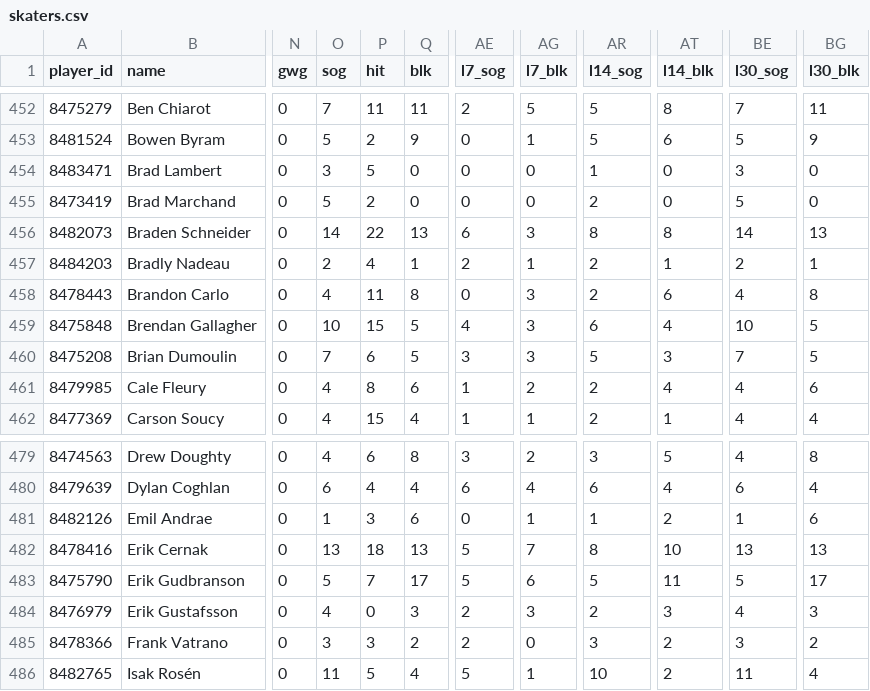
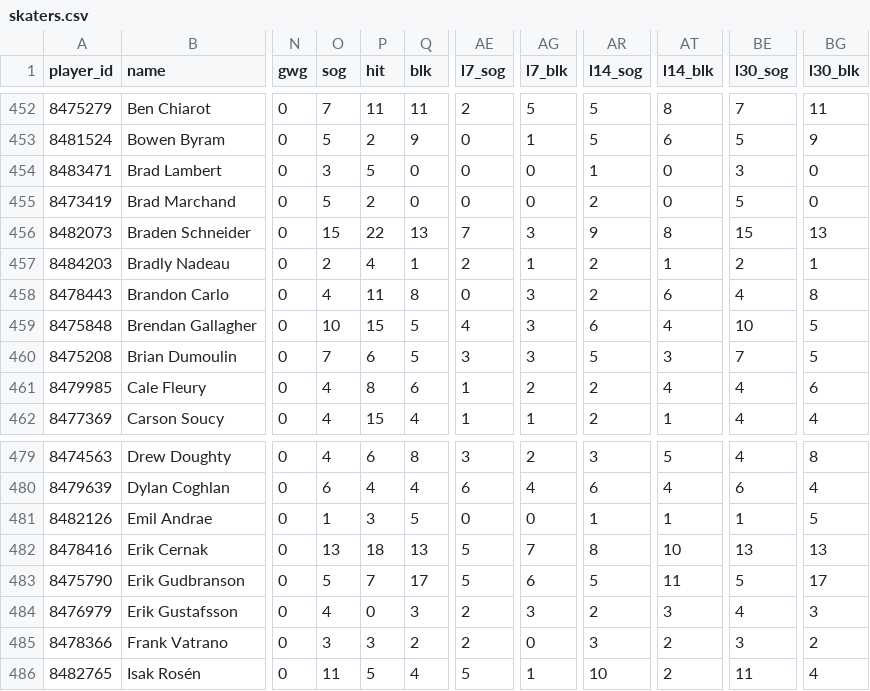
Before and after one commit to barakarmy/nhl-feed, a CSV file: docs/skaters.csv, drawn as a sheet; only a part is shown, gaps mark what is left out; the diff covers the shown part only; the diff names each change by its address in the sheet, - before the commit and + after, or states it on an @@ line.

```diff
--- a/docs/skaters.csv
+++ b/docs/skaters.csv
-O456 (sog): 14
+O456 (sog): 15
-AE456 (l7_sog): 6
+AE456 (l7_sog): 7
-AR456 (l14_sog): 8
+AR456 (l14_sog): 9
-BE456 (l30_sog): 14
+BE456 (l30_sog): 15
-Q481 (blk): 6
+Q481 (blk): 5
-AG481 (l7_blk): 1
+AG481 (l7_blk): 0
-AT481 (l14_blk): 2
+AT481 (l14_blk): 1
-BG481 (l30_blk): 6
+BG481 (l30_blk): 5
```
Also changed, not shown: 20 edited cells elsewhere in this file, docs/goalies.csv, 1 other file.
